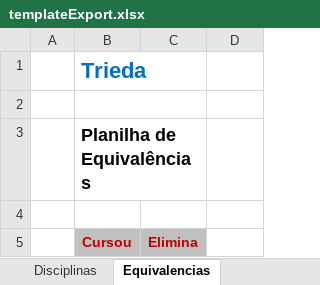
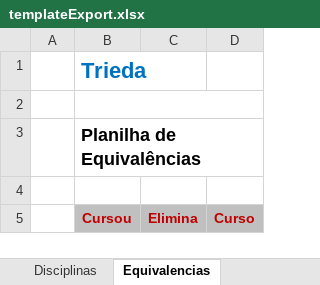
Before and after one commit to VillzVic/Trieda, an Excel workbook: code/client/web/src/main/resources/templateExport.xlsx, sheet Equivalencias, drawn as a sheet; values as stored, in another font and other column widths than the file's, no borders; the diff names each change by its address in the sheet, - before the commit and + after, or states it on an @@ line.

Commit message:
TRIEDA-1617 - Merge do branch EquivalenciaPorCuso com o TRUNK

```diff
--- a/code/client/web/src/main/resources/templateExport.xlsx (sheet Equivalencias)
+++ b/code/client/web/src/main/resources/templateExport.xlsx (sheet Equivalencias)
-B2:C2 merged
+B2:D2 merged
-B3:C3 merged
+B3:D3 merged
-D5: (empty)
+D5: Curso
-D5 fill: none
+D5 fill: #C0C0C0
```
Also changed, not shown: 28 other files.
